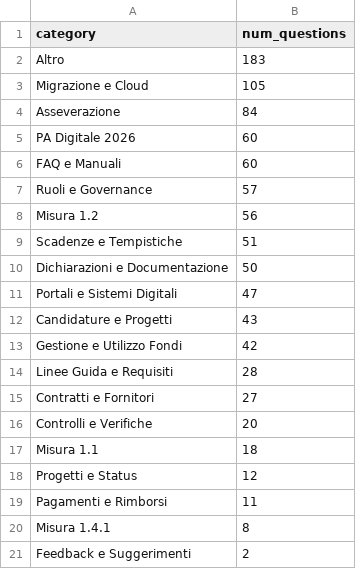
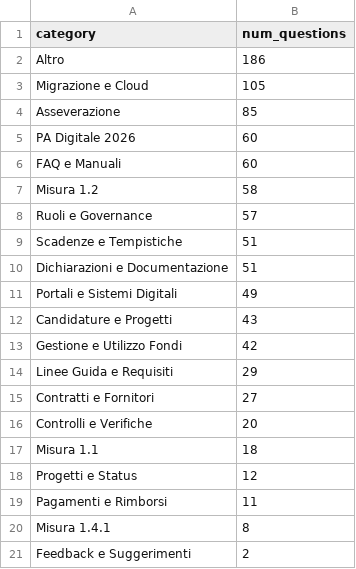
Before and after one commit to teamdigitale/teseo-data, a CSV file: data/categories_stats.csv, drawn as a sheet.

```diff
--- a/data/categories_stats.csv
+++ b/data/categories_stats.csv
@@ -1,15 +1,15 @@
 category,num_questions
-Altro,183
+Altro,186
 Migrazione e Cloud,105
-Asseverazione,84
+Asseverazione,85
 PA Digitale 2026,60
 FAQ e Manuali,60
+Misura 1.2,58
 Ruoli e Governance,57
-Misura 1.2,56
 Scadenze e Tempistiche,51
-Dichiarazioni e Documentazione,50
-Portali e Sistemi Digitali,47
+Dichiarazioni e Documentazione,51
+Portali e Sistemi Digitali,49
 Candidature e Progetti,43
 Gestione e Utilizzo Fondi,42
-Linee Guida e Requisiti,28
+Linee Guida e Requisiti,29
 Contratti e Fornitori,27
```
Also changed, not shown: data/uncategorized_questions.csv, 4 other files.
